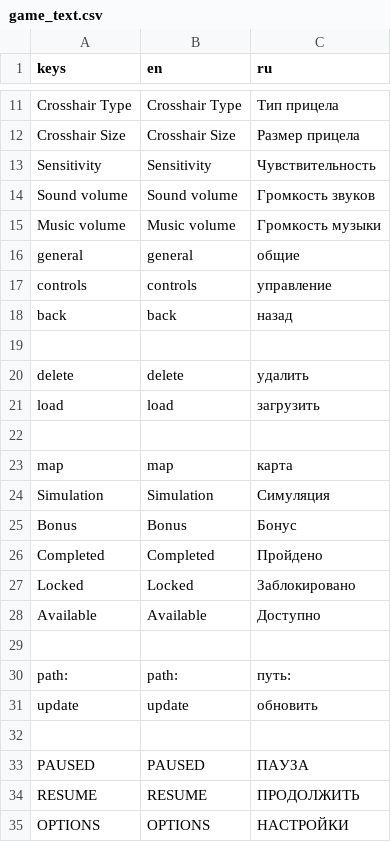
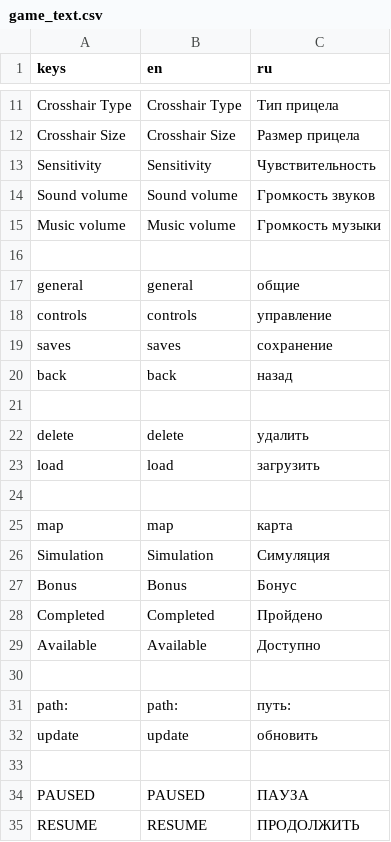
Before and after one commit to MrLamaT/space_survival, a CSV file: localization/game_text.csv, drawn as a sheet; only a part is shown, gaps mark what is left out; the shorter side is filled out with more unchanged rows.

```diff
--- a/localization/game_text.csv
+++ b/localization/game_text.csv
@@ -15,4 +15,6 @@ keys,en,ru
 "Music volume","Music volume","Громкость музыки"
+
 "general","general","общие"
 "controls","controls","управление"
+"saves","saves","сохранение"
 "back","back","назад"
@@ -26,3 +28,2 @@ keys,en,ru
 "Completed","Completed","Пройдено"
-"Locked","Locked","Заблокировано"
 "Available","Available","Доступно"
```
Also changed, not shown: 31 other files.
